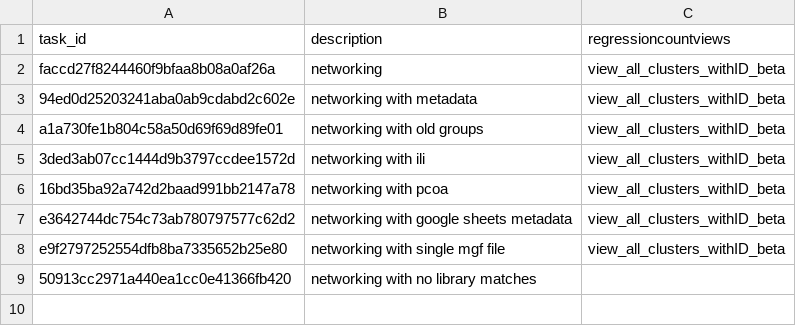
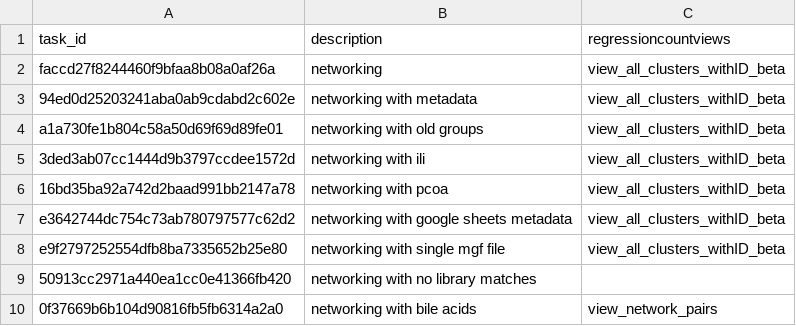
Before and after one commit to CCMS-UCSD/GNPS_Workflows, a CSV file: metabolomics-snets-v2/test-integration-workflow/test_tasks.csv, drawn as a sheet.

Commit message:
adding pairs test

```diff
--- a/metabolomics-snets-v2/test-integration-workflow/test_tasks.csv
+++ b/metabolomics-snets-v2/test-integration-workflow/test_tasks.csv
@@ -9 +9,2 @@ e9f2797252554dfb8ba7335652b25e80,networking with single mgf file,view_all_cluste
 50913cc2971a440ea1cc0e41366fb420,networking with no library matches,
+0f37669b6b104d90816fb5fb6314a2a0,networking with bile acids,view_network_pairs
```
